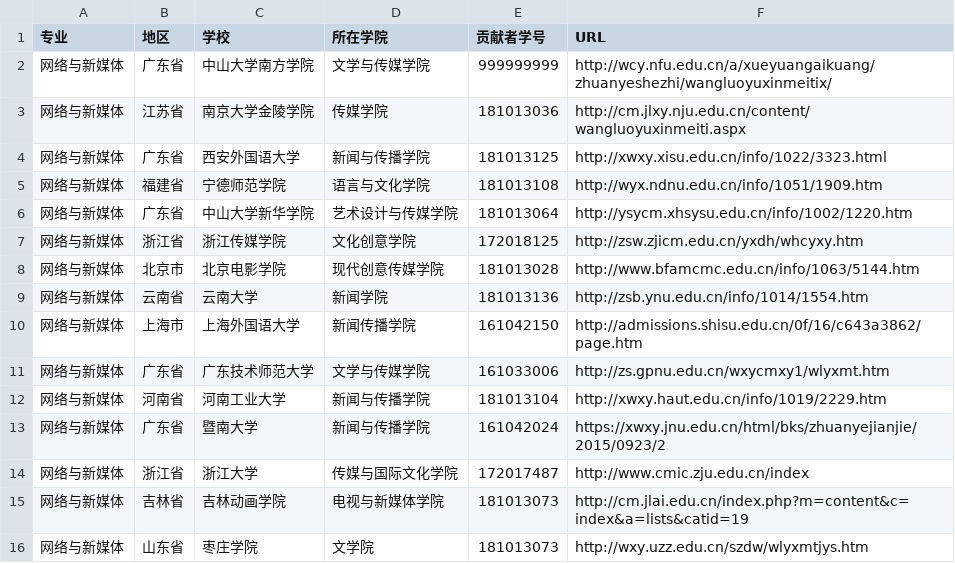
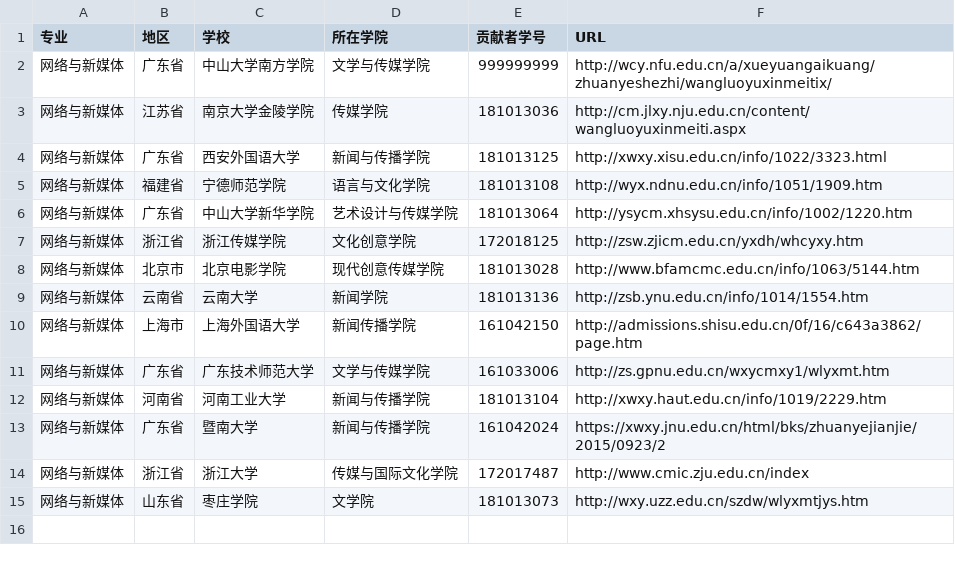
Before and after one commit to huangjiawen0219/China_newmedia_undergrad, a TSV file: list.tsv, drawn as a sheet.

```diff
--- a/list.tsv
+++ b/list.tsv
@@ -14,3 +14,2 @@
 网络与新媒体	浙江省	浙江大学	传媒与国际文化学院	172017487	http://www.cmic.zju.edu.cn/index
-网络与新媒体	吉林省	吉林动画学院	电视与新媒体学院	181013073	http://cm.jlai.edu.cn/index.php?m=content&c=index&a=lists&catid=19
 网络与新媒体	山东省	枣庄学院	文学院	181013073	http://wxy.uzz.edu.cn/szdw/wlyxmtjys.htm
```
